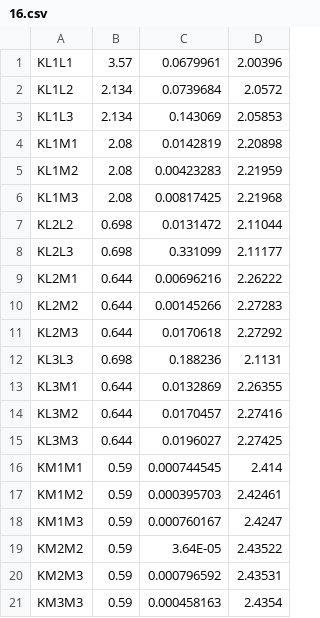
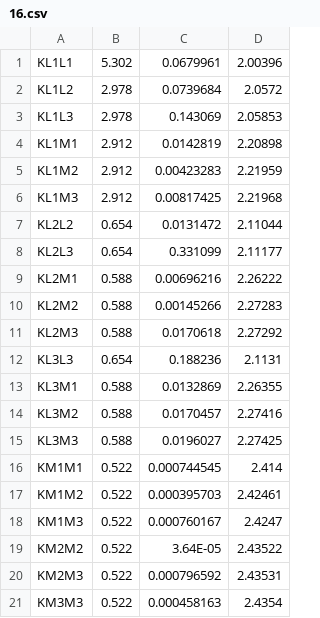
Before and after one commit to GarmanGroup/RADDOSE-3D, a CSV file: constants/auger_linewidths/16.csv, drawn as a sheet.

```diff
--- a/constants/auger_linewidths/16.csv
+++ b/constants/auger_linewidths/16.csv
@@ -1,21 +1,21 @@
-KL1L1,3.57,0.0679961,2.00396
-KL1L2,2.134,0.0739684,2.0572
-KL1L3,2.134,0.143069,2.05853
-KL1M1,2.08,0.0142819,2.20898
-KL1M2,2.08,0.00423283,2.21959
-KL1M3,2.08,0.00817425,2.21968
-KL2L2,0.698,0.0131472,2.11044
-KL2L3,0.698,0.331099,2.11177
-KL2M1,0.644,0.00696216,2.26222
-KL2M2,0.644,0.00145266,2.27283
-KL2M3,0.644,0.0170618,2.27292
-KL3L3,0.698,0.188236,2.1131
-KL3M1,0.644,0.0132869,2.26355
-KL3M2,0.644,0.0170457,2.27416
-KL3M3,0.644,0.0196027,2.27425
-KM1M1,0.59,0.000744545,2.414
-KM1M2,0.59,0.000395703,2.42461
-KM1M3,0.59,0.000760167,2.4247
-KM2M2,0.59,3.64E-05,2.43522
-KM2M3,0.59,0.000796592,2.43531
-KM3M3,0.59,0.000458163,2.4354
+KL1L1,5.302,0.0679961,2.00396
+KL1L2,2.978,0.0739684,2.0572
+KL1L3,2.978,0.143069,2.05853
+KL1M1,2.912,0.0142819,2.20898
+KL1M2,2.912,0.00423283,2.21959
+KL1M3,2.912,0.00817425,2.21968
+KL2L2,0.654,0.0131472,2.11044
+KL2L3,0.654,0.331099,2.11177
+KL2M1,0.588,0.00696216,2.26222
+KL2M2,0.588,0.00145266,2.27283
+KL2M3,0.588,0.0170618,2.27292
+KL3L3,0.654,0.188236,2.1131
+KL3M1,0.588,0.0132869,2.26355
+KL3M2,0.588,0.0170457,2.27416
+KL3M3,0.588,0.0196027,2.27425
+KM1M1,0.522,0.000744545,2.414
+KM1M2,0.522,0.000395703,2.42461
+KM1M3,0.522,0.000760167,2.4247
+KM2M2,0.522,3.64E-05,2.43522
+KM2M3,0.522,0.000796592,2.43531
+KM3M3,0.522,0.000458163,2.4354
```
Also changed, not shown: 12 other files.
